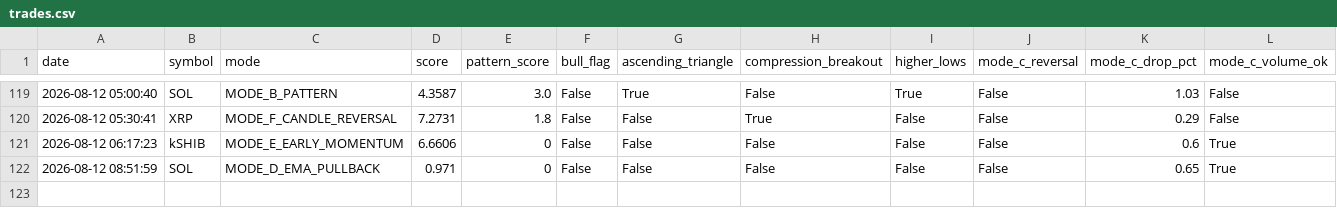
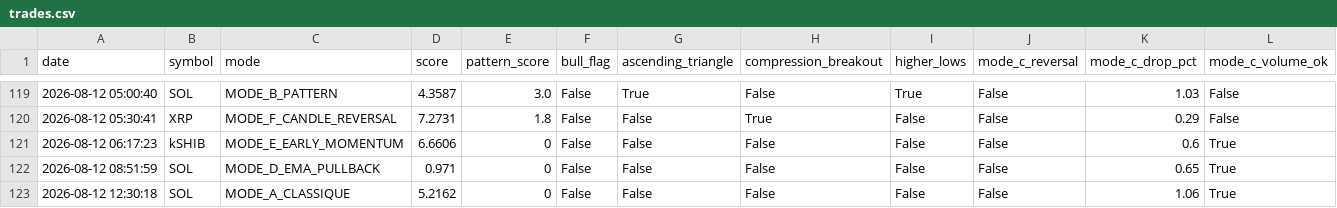
Before and after one commit to frisoo70-ux/trading-bot-data, a CSV file: bot-data/trades.csv, drawn as a sheet; only a part is shown, gaps mark what is left out; rows hold the shown columns only; the diff names each change by its address in the sheet, - before the commit and + after, or states it on an @@ line.

Commit message:
Bot data backup: trades.csv

```diff
--- a/bot-data/trades.csv
+++ b/bot-data/trades.csv
+row 123: 2026-08-12 12:30:18 | SOL | MODE_A_CLASSIQUE | 5.2162 | 0 | False | False | False | False | False | 1.06 | True
```
